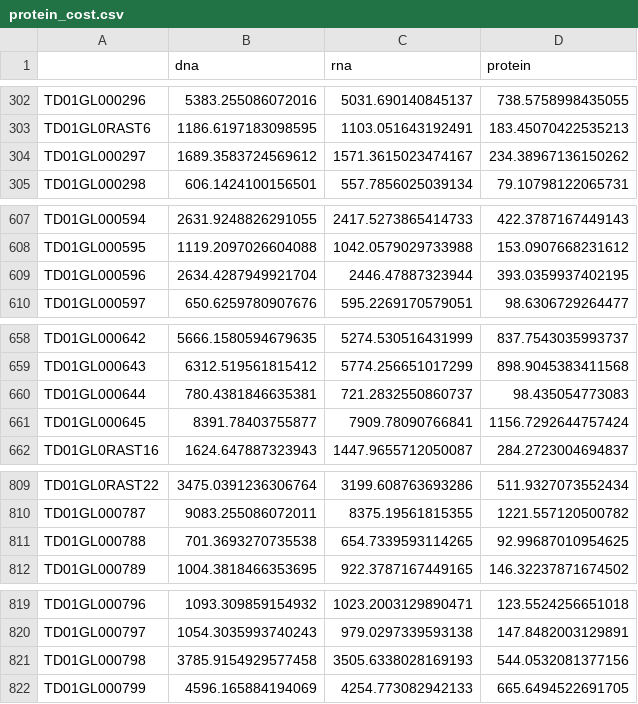
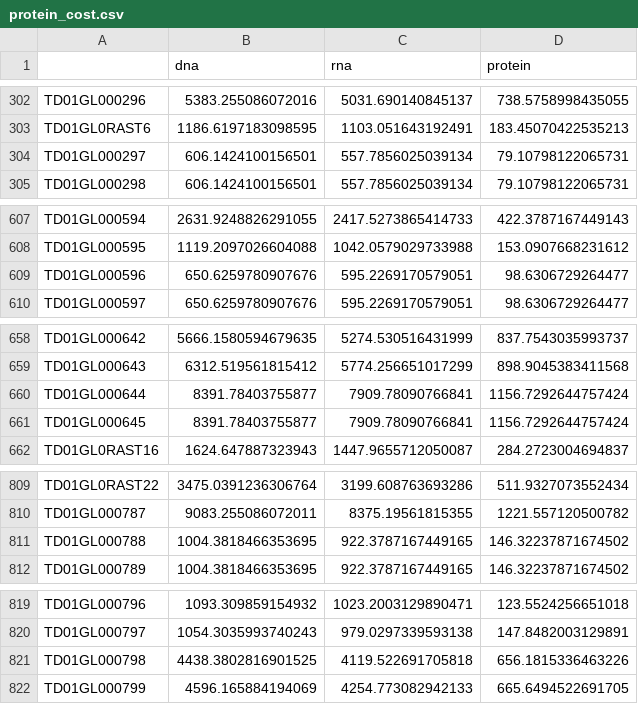
Before and after one commit to SysBioChalmers/Halo-GEM, a CSV file: ComplementaryScripts/Curations/ProteinDNACost/protein_cost.csv, drawn as a sheet; only a part is shown, gaps mark what is left out; the diff covers the shown part only.

```diff
--- a/ComplementaryScripts/Curations/ProteinDNACost/protein_cost.csv
+++ b/ComplementaryScripts/Curations/ProteinDNACost/protein_cost.csv
@@ -303,3 +303,3 @@ TD01GL000296,5383.255086072016,5031.690140845137,738.5758998435055
 TD01GL0RAST6,1186.6197183098595,1103.051643192491,183.45070422535213
-TD01GL000297,1689.3583724569612,1571.3615023474167,234.38967136150262
+TD01GL000297,606.1424100156501,557.7856025039134,79.10798122065731
 TD01GL000298,606.1424100156501,557.7856025039134,79.10798122065731
@@ -608,3 +608,3 @@ TD01GL000594,2631.9248826291055,2417.5273865414733,422.3787167449143
 TD01GL000595,1119.2097026604088,1042.0579029733988,153.0907668231612
-TD01GL000596,2634.4287949921704,2446.47887323944,393.0359937402195
+TD01GL000596,650.6259780907676,595.2269170579051,98.6306729264477
 TD01GL000597,650.6259780907676,595.2269170579051,98.6306729264477
@@ -659,3 +659,3 @@ TD01GL000642,5666.1580594679635,5274.530516431999,837.7543035993737
 TD01GL000643,6312.519561815412,5774.256651017299,898.9045383411568
-TD01GL000644,780.4381846635381,721.2832550860737,98.435054773083
+TD01GL000644,8391.78403755877,7909.78090766841,1156.7292644757424
 TD01GL000645,8391.78403755877,7909.78090766841,1156.7292644757424
@@ -810,3 +810,3 @@ TD01GL0RAST22,3475.0391236306764,3199.608763693286,511.9327073552434
 TD01GL000787,9083.255086072011,8375.19561815355,1221.557120500782
-TD01GL000788,701.3693270735538,654.7339593114265,92.99687010954625
+TD01GL000788,1004.3818466353695,922.3787167449165,146.32237871674502
 TD01GL000789,1004.3818466353695,922.3787167449165,146.32237871674502
@@ -820,3 +820,3 @@ TD01GL000796,1093.309859154932,1023.2003129890471,123.5524256651018
 TD01GL000797,1054.3035993740243,979.0297339593138,147.8482003129891
-TD01GL000798,3785.9154929577458,3505.6338028169193,544.0532081377156
+TD01GL000798,4438.3802816901525,4119.522691705818,656.1815336463226
 TD01GL000799,4596.165884194069,4254.773082942133,665.6494522691705
```
Also changed, not shown: 81 edited cells elsewhere in this file, ComplementaryScripts/EnzymeConstrainedModelRecon/Results/enzyme_MWs.csv.
